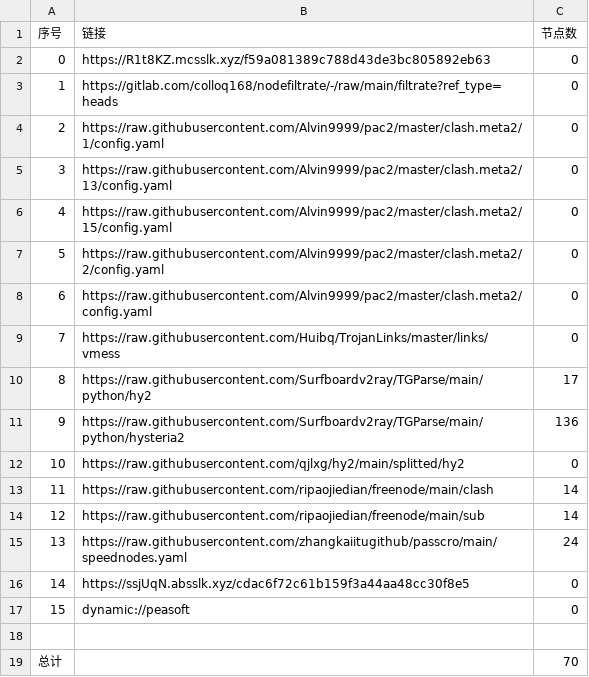
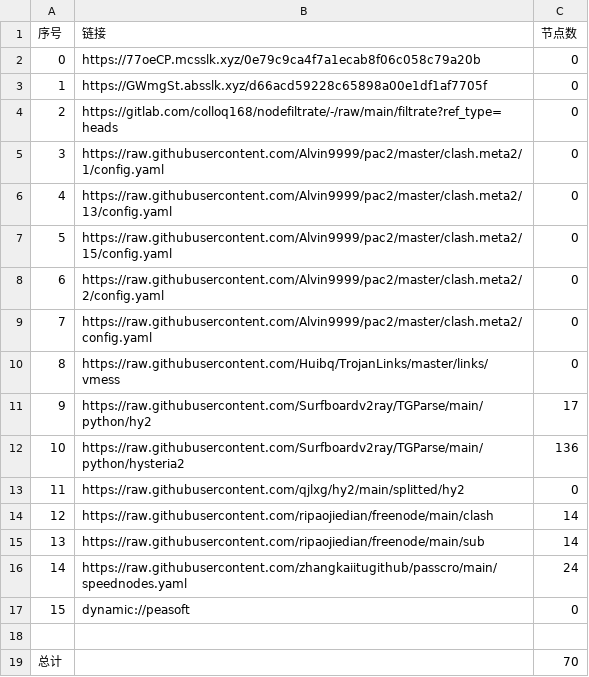
Before and after one commit to A2722629488/zidongpachong, a CSV file: list_result.csv, drawn as a sheet; removed rows and columns are numbered as before the commit, all else as after; the diff names each change by its address in the sheet, - before the commit and + after, or states it on an @@ line.

```diff
--- a/list_result.csv
+++ b/list_result.csv
+row 2: 0 | https://77oeCP.mcsslk.xyz/0e79c9ca4f7a1ecab8f06c058c79a20b | 0
@@ column A (序号) renumbered between rows 3 and 16 @@
-B3 (链接): https://R1t8KZ.mcsslk.xyz/f59a081389c788d43de3bc805892eb63
+B3 (链接): https://GWmgSt.absslk.xyz/d66acd59228c65898a00e1df1af7705f
-row 16: 14 | https://ssjUqN.absslk.xyz/cdac6f72c61b159f3a44aa48cc30f8e5 | 0
```
Also changed, not shown: 20 other files.
